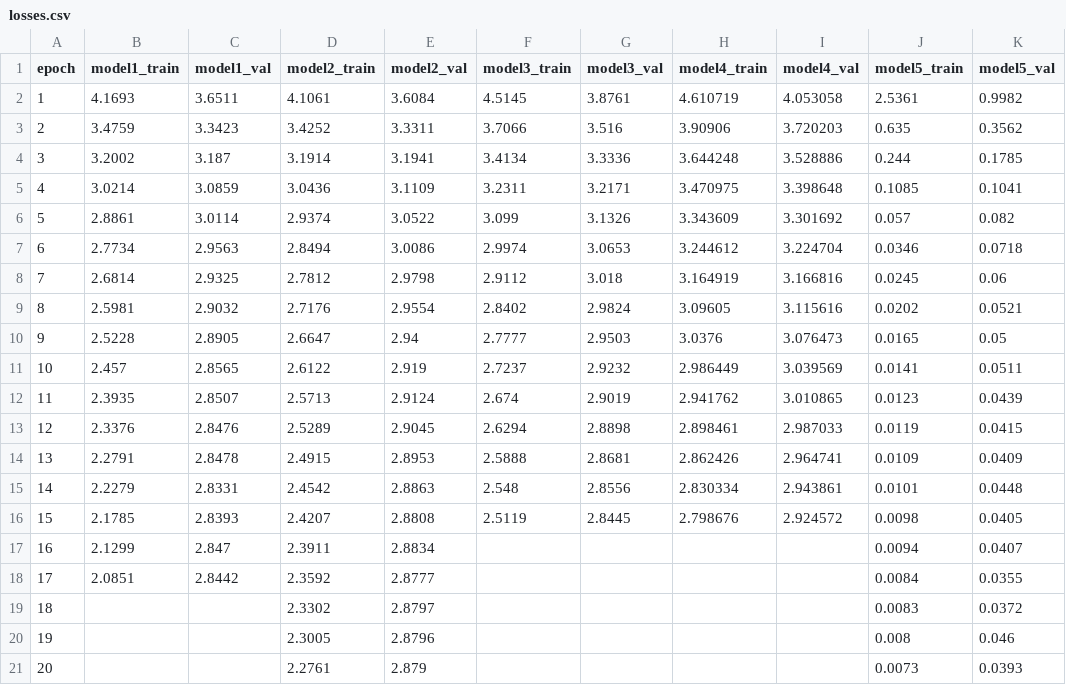
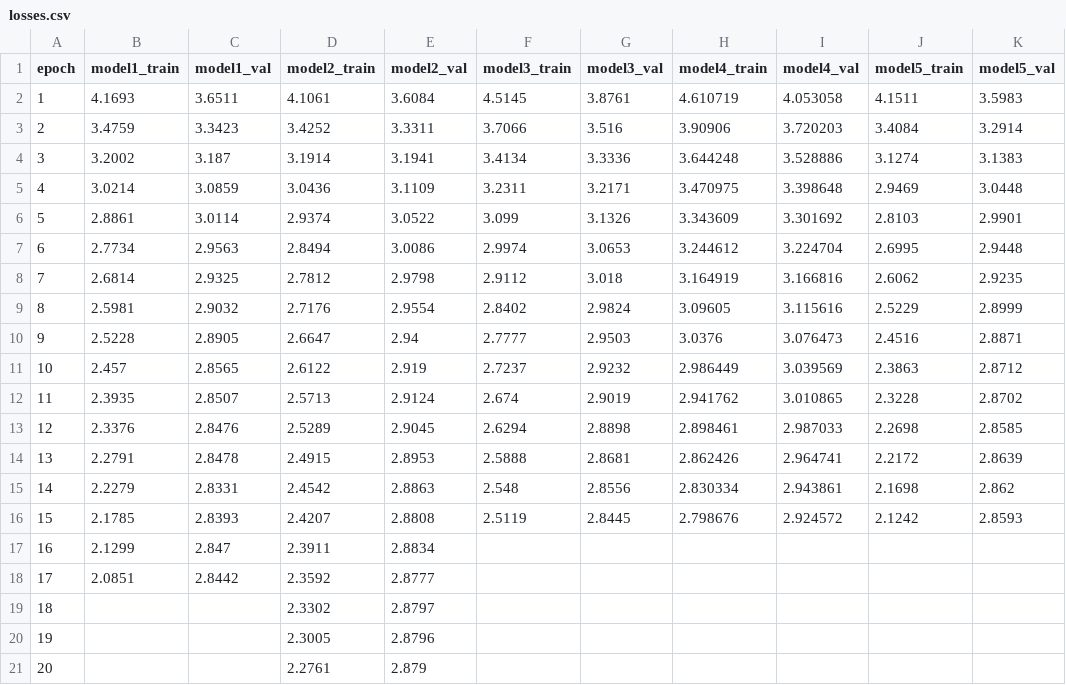
Before and after one commit to camilouribeg/AT3-DL-image-captioning, a CSV file: data/models/losses.csv, drawn as a sheet.

```diff
--- a/data/models/losses.csv
+++ b/data/models/losses.csv
@@ -1,21 +1,21 @@
 epoch,model1_train,model1_val,model2_train,model2_val,model3_train,model3_val,model4_train,model4_val,model5_train,model5_val
-1,4.1693,3.6511,4.1061,3.6084,4.5145,3.8761,4.610719,4.053058,2.5361,0.9982
-2,3.4759,3.3423,3.4252,3.3311,3.7066,3.516,3.90906,3.720203,0.635,0.3562
-3,3.2002,3.187,3.1914,3.1941,3.4134,3.3336,3.644248,3.528886,0.244,0.1785
-4,3.0214,3.0859,3.0436,3.1109,3.2311,3.2171,3.470975,3.398648,0.1085,0.1041
-5,2.8861,3.0114,2.9374,3.0522,3.099,3.1326,3.343609,3.301692,0.057,0.082
-6,2.7734,2.9563,2.8494,3.0086,2.9974,3.0653,3.244612,3.224704,0.0346,0.0718
-7,2.6814,2.9325,2.7812,2.9798,2.9112,3.018,3.164919,3.166816,0.0245,0.06
-8,2.5981,2.9032,2.7176,2.9554,2.8402,2.9824,3.09605,3.115616,0.0202,0.0521
-9,2.5228,2.8905,2.6647,2.94,2.7777,2.9503,3.0376,3.076473,0.0165,0.05
-10,2.457,2.8565,2.6122,2.919,2.7237,2.9232,2.986449,3.039569,0.0141,0.0511
-11,2.3935,2.8507,2.5713,2.9124,2.674,2.9019,2.941762,3.010865,0.0123,0.0439
-12,2.3376,2.8476,2.5289,2.9045,2.6294,2.8898,2.898461,2.987033,0.0119,0.0415
-13,2.2791,2.8478,2.4915,2.8953,2.5888,2.8681,2.862426,2.964741,0.0109,0.0409
-14,2.2279,2.8331,2.4542,2.8863,2.548,2.8556,2.830334,2.943861,0.0101,0.0448
-15,2.1785,2.8393,2.4207,2.8808,2.5119,2.8445,2.798676,2.924572,0.0098,0.0405
-16,2.1299,2.847,2.3911,2.8834,,,,,0.0094,0.0407
-17,2.0851,2.8442,2.3592,2.8777,,,,,0.0084,0.0355
-18,,,2.3302,2.8797,,,,,0.0083,0.0372
-19,,,2.3005,2.8796,,,,,0.008,0.046
-20,,,2.2761,2.879,,,,,0.0073,0.0393
+1,4.1693,3.6511,4.1061,3.6084,4.5145,3.8761,4.610719,4.053058,4.1511,3.5983
+2,3.4759,3.3423,3.4252,3.3311,3.7066,3.516,3.90906,3.720203,3.4084,3.2914
+3,3.2002,3.187,3.1914,3.1941,3.4134,3.3336,3.644248,3.528886,3.1274,3.1383
+4,3.0214,3.0859,3.0436,3.1109,3.2311,3.2171,3.470975,3.398648,2.9469,3.0448
+5,2.8861,3.0114,2.9374,3.0522,3.099,3.1326,3.343609,3.301692,2.8103,2.9901
+6,2.7734,2.9563,2.8494,3.0086,2.9974,3.0653,3.244612,3.224704,2.6995,2.9448
+7,2.6814,2.9325,2.7812,2.9798,2.9112,3.018,3.164919,3.166816,2.6062,2.9235
+8,2.5981,2.9032,2.7176,2.9554,2.8402,2.9824,3.09605,3.115616,2.5229,2.8999
+9,2.5228,2.8905,2.6647,2.94,2.7777,2.9503,3.0376,3.076473,2.4516,2.8871
+10,2.457,2.8565,2.6122,2.919,2.7237,2.9232,2.986449,3.039569,2.3863,2.8712
+11,2.3935,2.8507,2.5713,2.9124,2.674,2.9019,2.941762,3.010865,2.3228,2.8702
+12,2.3376,2.8476,2.5289,2.9045,2.6294,2.8898,2.898461,2.987033,2.2698,2.8585
+13,2.2791,2.8478,2.4915,2.8953,2.5888,2.8681,2.862426,2.964741,2.2172,2.8639
+14,2.2279,2.8331,2.4542,2.8863,2.548,2.8556,2.830334,2.943861,2.1698,2.862
+15,2.1785,2.8393,2.4207,2.8808,2.5119,2.8445,2.798676,2.924572,2.1242,2.8593
+16,2.1299,2.847,2.3911,2.8834,,,,,,
+17,2.0851,2.8442,2.3592,2.8777,,,,,,
+18,,,2.3302,2.8797,,,,,,
+19,,,2.3005,2.8796,,,,,,
+20,,,2.2761,2.879,,,,,,
```
Also changed, not shown: data/models/bleu_metrics.csv, 1 other file.
